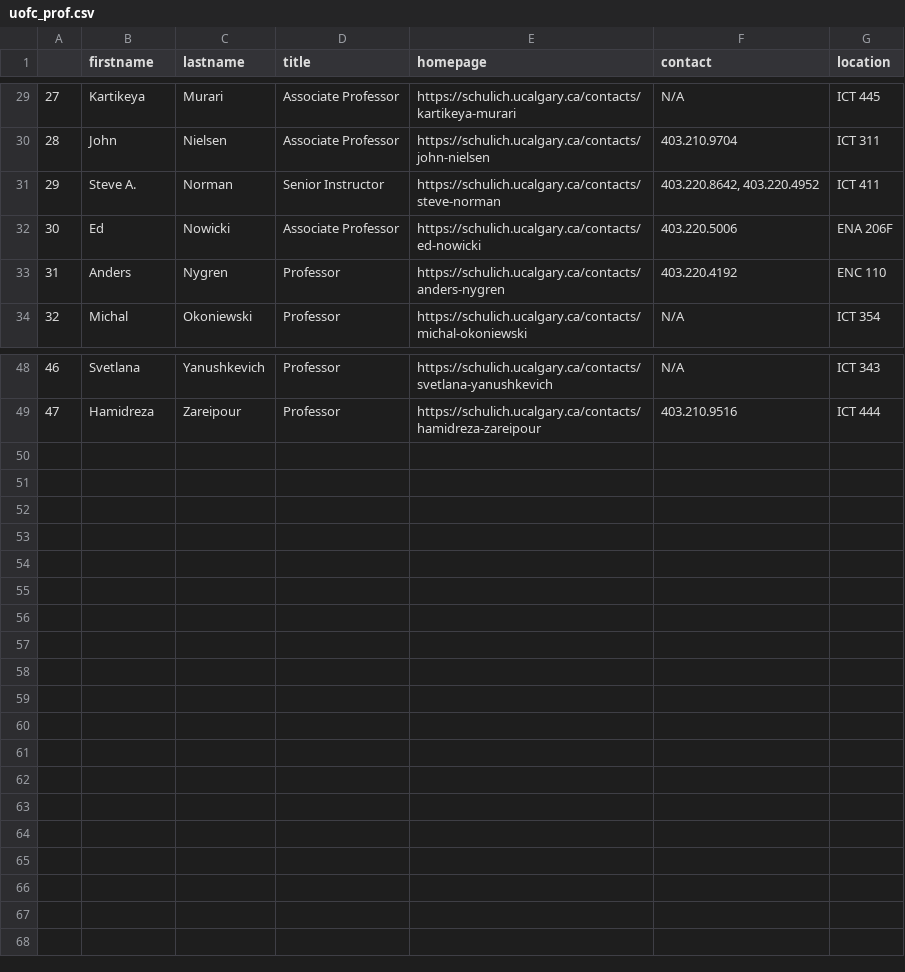
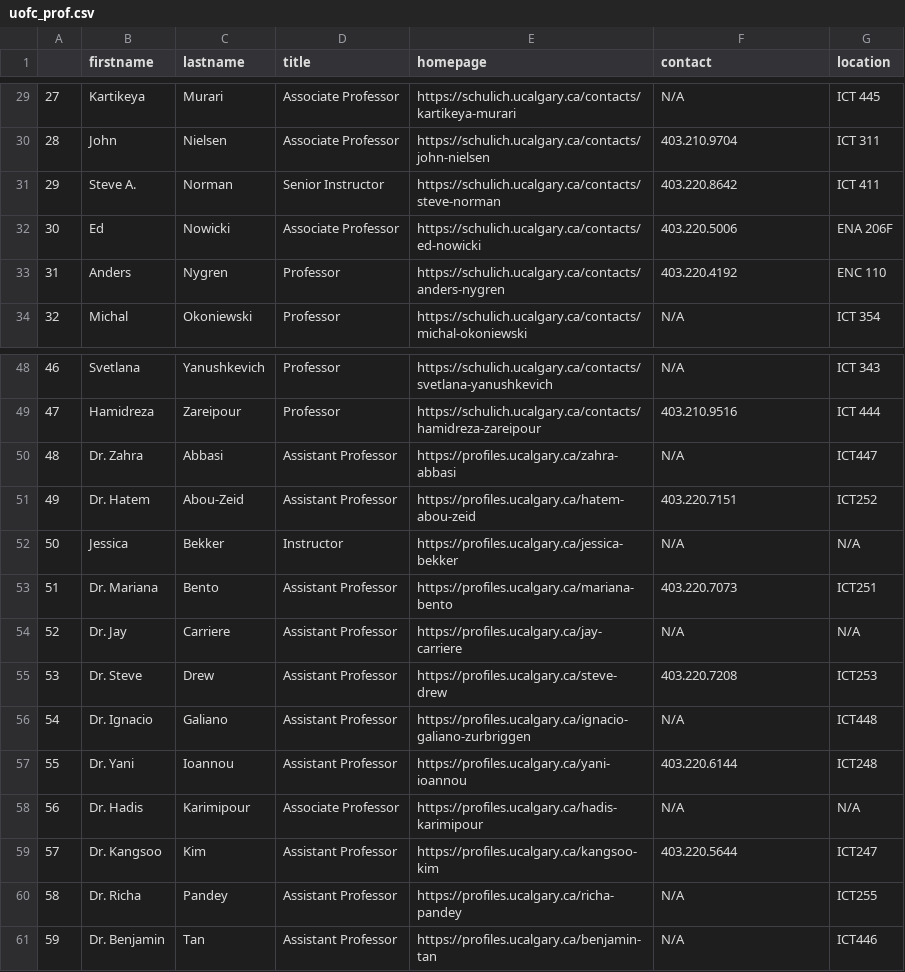
Before and after one commit to vyasdeep668/ENGG680, a CSV file: ENGG680_Midterm/data/uofc_prof.csv, drawn as a sheet; only a part is shown, gaps mark what is left out.

```diff
--- a/ENGG680_Midterm/data/uofc_prof.csv
+++ b/ENGG680_Midterm/data/uofc_prof.csv
@@ -30,3 +30,3 @@
 28,John,Nielsen,Associate Professor,https://schulich.ucalgary.ca/contacts/john-nielsen,403.210.9704,ICT 311
-29,Steve A.,Norman,Senior Instructor,https://schulich.ucalgary.ca/contacts/steve-norman,"403.220.8642, 403.220.4952",ICT 411
+29,Steve A.,Norman,Senior Instructor,https://schulich.ucalgary.ca/contacts/steve-norman,403.220.8642,ICT 411
 30,Ed,Nowicki,Associate Professor,https://schulich.ucalgary.ca/contacts/ed-nowicki,403.220.5006,ENA 206F
@@ -49 +49,13 @@
 47,Hamidreza,Zareipour,Professor,https://schulich.ucalgary.ca/contacts/hamidreza-zareipour,403.210.9516,ICT 444
+48,Dr. Zahra,Abbasi,Assistant Professor,https://profiles.ucalgary.ca/zahra-abbasi,N/A,ICT447
+49,Dr. Hatem,Abou-Zeid,Assistant Professor,https://profiles.ucalgary.ca/hatem-abou-zeid,403.220.7151,ICT252
+50,Jessica,Bekker,Instructor,https://profiles.ucalgary.ca/jessica-bekker,N/A,N/A
+51,Dr. Mariana,Bento,Assistant Professor,https://profiles.ucalgary.ca/mariana-bento,403.220.7073,ICT251
+52,Dr. Jay,Carriere,Assistant Professor,https://profiles.ucalgary.ca/jay-carriere,N/A,N/A
+53,Dr. Steve,Drew,Assistant Professor,https://profiles.ucalgary.ca/steve-drew,403.220.7208,ICT253
+54,Dr. Ignacio,Galiano,Assistant Professor,https://profiles.ucalgary.ca/ignacio-galiano-zurbriggen,N/A,ICT448
+55,Dr. Yani,Ioannou,Assistant Professor,https://profiles.ucalgary.ca/yani-ioannou,403.220.6144,ICT248
+56,Dr. Hadis,Karimipour,Associate Professor,https://profiles.ucalgary.ca/hadis-karimipour,N/A,N/A
+57,Dr. Kangsoo,Kim,Assistant Professor,https://profiles.ucalgary.ca/kangsoo-kim,403.220.5644,ICT247
+58,Dr. Richa,Pandey,Assistant Professor,https://profiles.ucalgary.ca/richa-pandey,N/A,ICT255
+59,Dr. Benjamin,Tan,Assistant Professor,https://profiles.ucalgary.ca/benjamin-tan,N/A,ICT446
```
Also changed, not shown: 2 other files.
